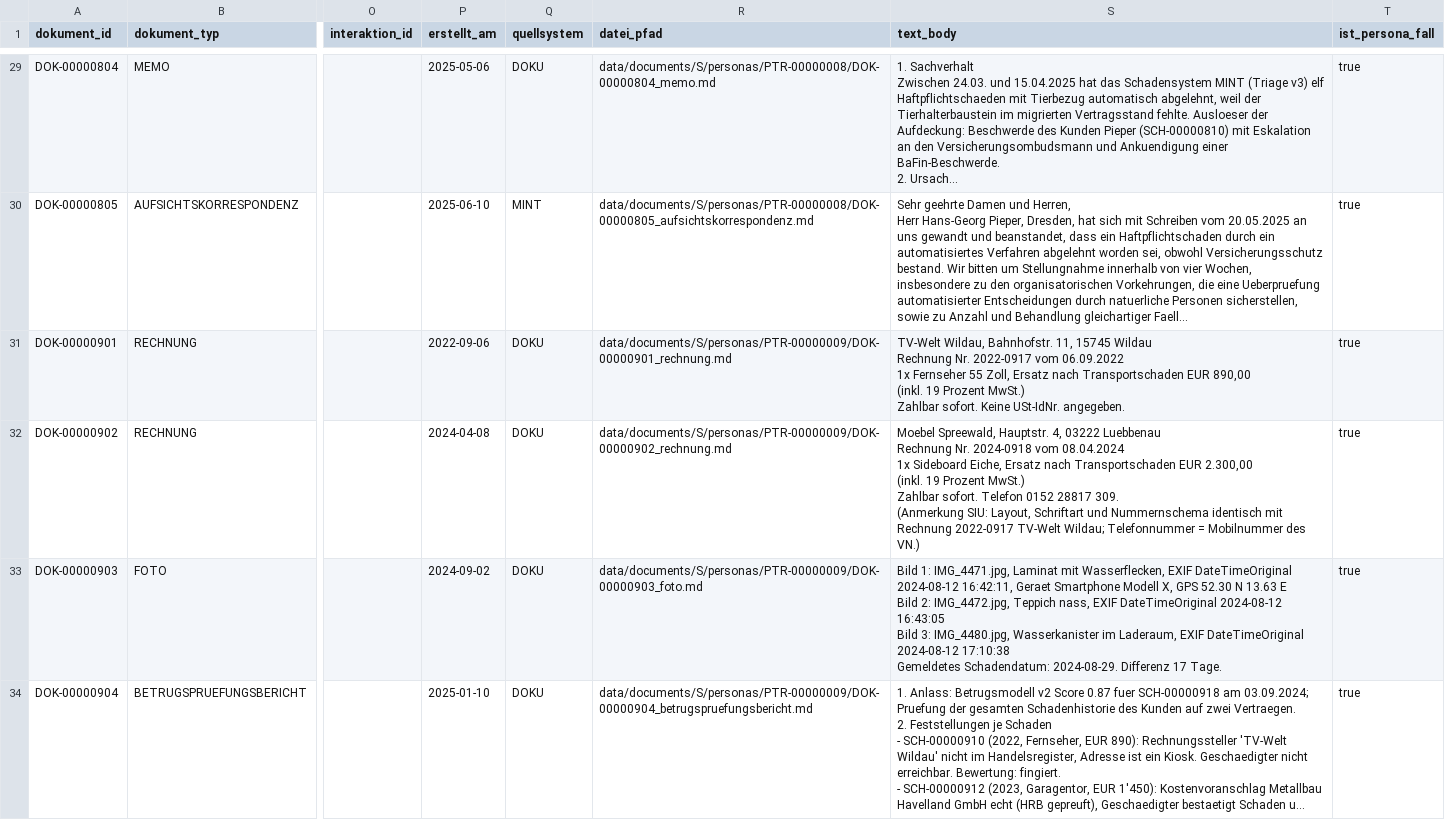
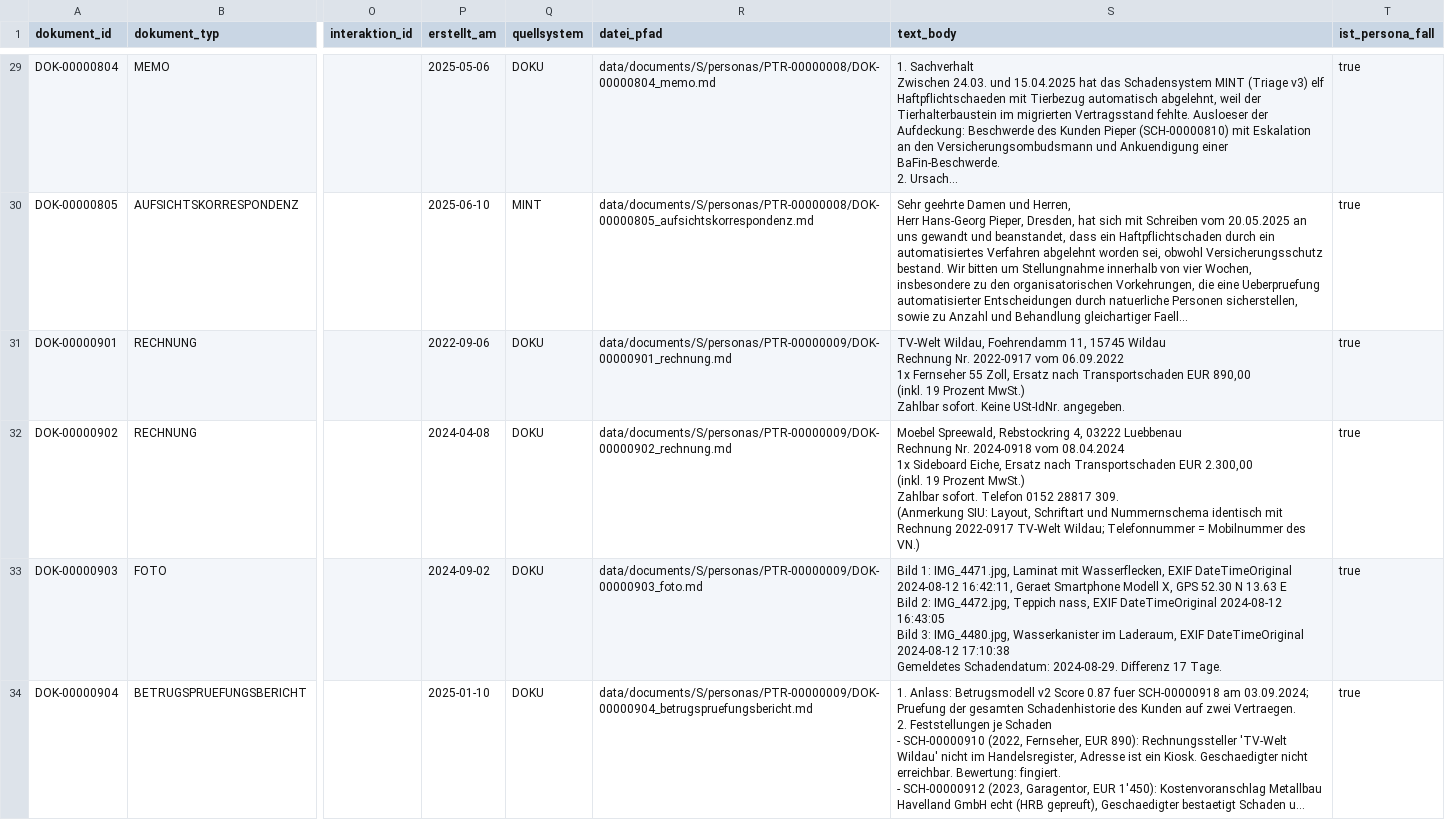
Before and after one commit to falkue/Pfefferminzia, a CSV file: data/curated/S/csv/dokument.csv, drawn as a sheet; only a part is shown, gaps mark what is left out; long unchanged cells end in …; the diff names each change by its address in the sheet, - before the commit and + after, or states it on an @@ line.

```diff
--- a/data/curated/S/csv/dokument.csv
+++ b/data/curated/S/csv/dokument.csv
-S31 (text_body): TV-Welt Wildau, Bahnhofstr. 11, 15745…
+S31 (text_body): TV-Welt Wildau, Foehrendamm 11, 15745…
-S32 (text_body): Moebel Spreewald, Hauptstr. 4, 03222…
+S32 (text_body): Moebel Spreewald, Rebstockring 4, 03222…
```
Also changed, not shown: 14 other files.
